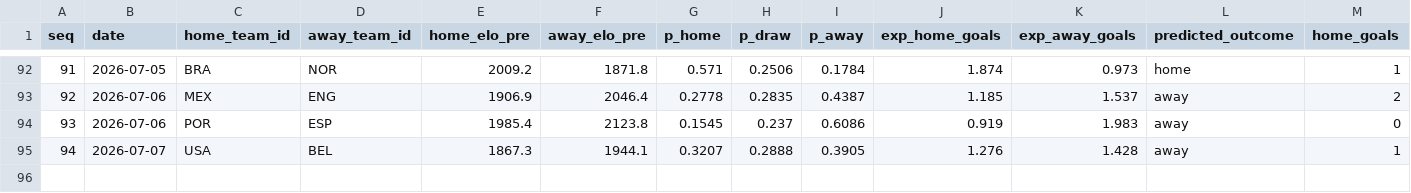
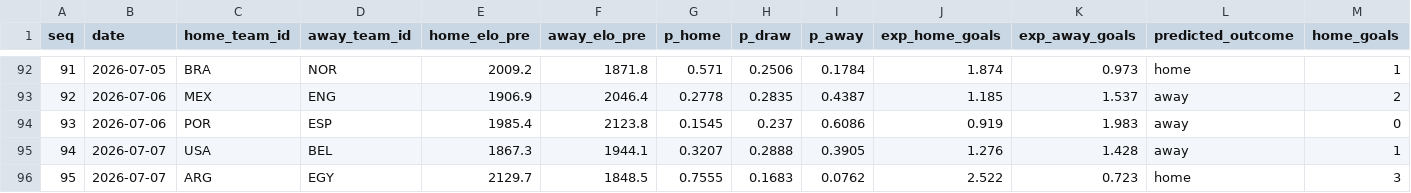
Before and after one commit to camh000/World-cup-predictor, a CSV file: data/predictions.csv, drawn as a sheet; only a part is shown, gaps mark what is left out; rows hold the shown columns only; the diff names each change by its address in the sheet, - before the commit and + after, or states it on an @@ line.

```diff
--- a/data/predictions.csv
+++ b/data/predictions.csv
+row 96: 95 | 2026-07-07 | ARG | EGY | 2129.7 | 1848.5 | 0.7555 | 0.1683 | 0.0762 | 2.522 | 0.723 | home | 3
```
Also changed, not shown: data/ratings_history.csv, data/results.csv, 2 other files.
